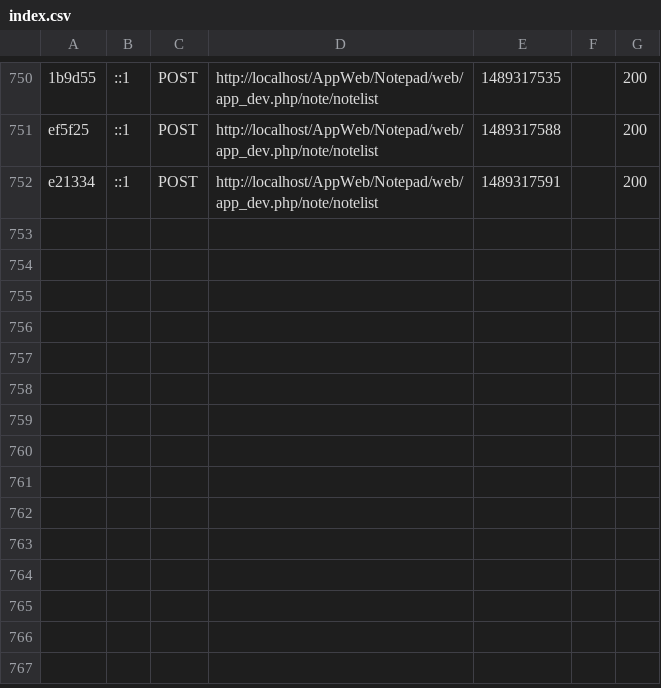
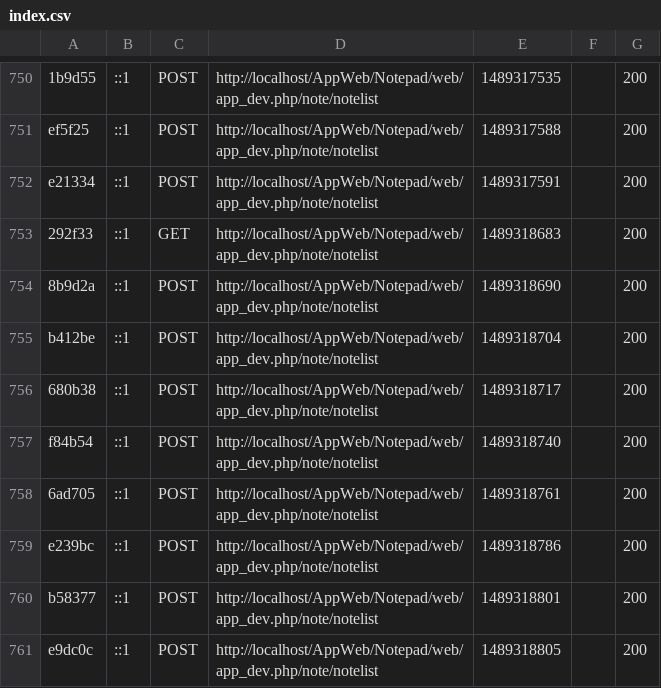
Before and after one commit to Swype545/AppWeb, a CSV file: Notepad/var/cache/dev/profiler/index.csv, drawn as a sheet; only a part is shown, gaps mark what is left out; the diff names each change by its address in the sheet, - before the commit and + after, or states it on an @@ line.

```diff
--- a/Notepad/var/cache/dev/profiler/index.csv
+++ b/Notepad/var/cache/dev/profiler/index.csv
+row 753: 292f33 | ::1 | GET | http://localhost/AppWeb/Notepad/web/app_dev.php/note/notelist | 1489318683 |  | 200
+row 754: 8b9d2a | ::1 | POST | http://localhost/AppWeb/Notepad/web/app_dev.php/note/notelist | 1489318690 |  | 200
+row 755: b412be | ::1 | POST | http://localhost/AppWeb/Notepad/web/app_dev.php/note/notelist | 1489318704 |  | 200
+row 756: 680b38 | ::1 | POST | http://localhost/AppWeb/Notepad/web/app_dev.php/note/notelist | 1489318717 |  | 200
+row 757: f84b54 | ::1 | POST | http://localhost/AppWeb/Notepad/web/app_dev.php/note/notelist | 1489318740 |  | 200
+row 758: 6ad705 | ::1 | POST | http://localhost/AppWeb/Notepad/web/app_dev.php/note/notelist | 1489318761 |  | 200
+row 759: e239bc | ::1 | POST | http://localhost/AppWeb/Notepad/web/app_dev.php/note/notelist | 1489318786 |  | 200
+row 760: b58377 | ::1 | POST | http://localhost/AppWeb/Notepad/web/app_dev.php/note/notelist | 1489318801 |  | 200
+row 761: e9dc0c | ::1 | POST | http://localhost/AppWeb/Notepad/web/app_dev.php/note/notelist | 1489318805 |  | 200
```
Also changed, not shown: 2 other files.
